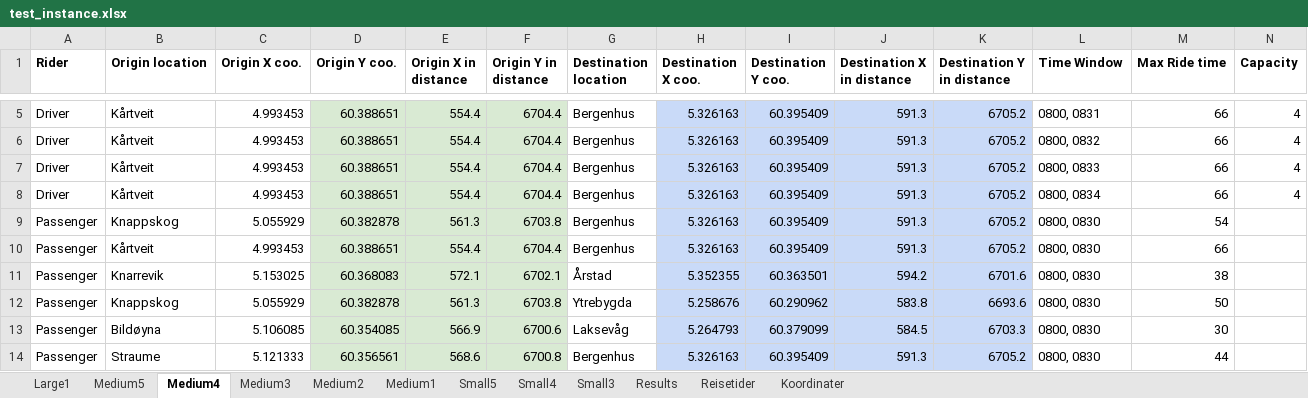
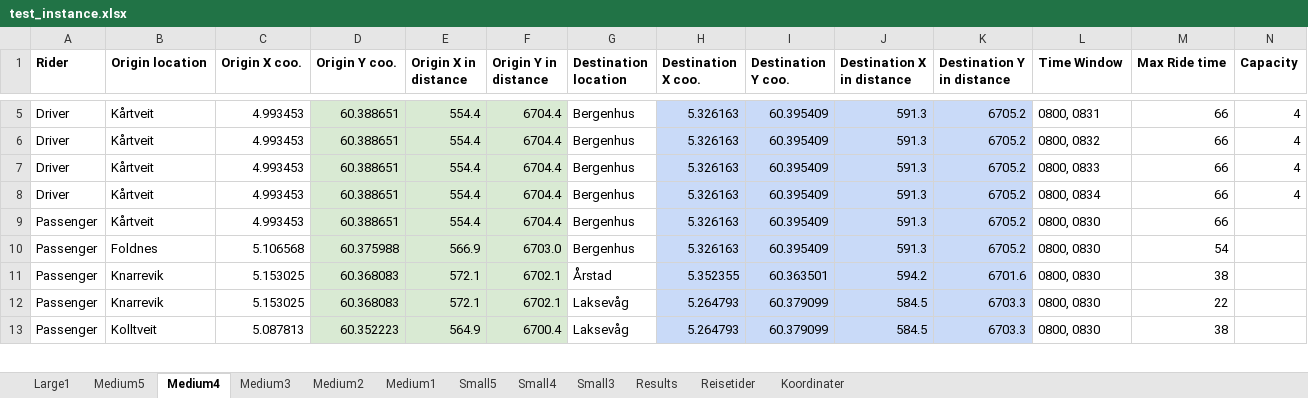
Before and after one commit to tonyyang1998/master2023, an Excel workbook: test_instance.xlsx, sheet Medium4, drawn as a sheet; only a part is shown, gaps mark what is left out; values as stored, in another font and other column widths than the file's, no borders; removed rows and columns are numbered as before the commit, all else as after; rows hold the shown columns only; the diff covers the shown part only; the diff names each change by its address in the sheet, - before the commit and + after, or states it on an @@ line.

```diff
--- a/test_instance.xlsx (sheet Medium4)
+++ b/test_instance.xlsx (sheet Medium4)
-B9 (Origin location): Knappskog
+B9 (Origin location): Kårtveit
-C9 (Origin X coo.): 5.055929
+C9 (Origin X coo.): 4.993453
-D9 (Origin Y coo.): 60.382878
+D9 (Origin Y coo.): 60.388651
-E9 (Origin X in distance): 561.3
+E9 (Origin X in distance): 554.4
-F9 (Origin Y in distance): 6703.8
+F9 (Origin Y in distance): 6704.4
-M9 (Max Ride time): 54
+M9 (Max Ride time): 66
-B10 (Origin location): Kårtveit
+B10 (Origin location): Foldnes
-C10 (Origin X coo.): 4.993453
+C10 (Origin X coo.): 5.106568
-D10 (Origin Y coo.): 60.388651
+D10 (Origin Y coo.): 60.375988
-E10 (Origin X in distance): 554.4
+E10 (Origin X in distance): 566.9
-F10 (Origin Y in distance): 6704.4
+F10 (Origin Y in distance): 6703.0
-M10 (Max Ride time): 66
+M10 (Max Ride time): 54
-B12 (Origin location): Knappskog
+B12 (Origin location): Knarrevik
-C12 (Origin X coo.): 5.055929
+C12 (Origin X coo.): 5.153025
-D12 (Origin Y coo.): 60.382878
+D12 (Origin Y coo.): 60.368083
-E12 (Origin X in distance): 561.3
+E12 (Origin X in distance): 572.1
-F12 (Origin Y in distance): 6703.8
+F12 (Origin Y in distance): 6702.1
-G12 (Destination location): Ytrebygda
+G12 (Destination location): Laksevåg
-H12 (Destination X coo.): 5.258676
+H12 (Destination X coo.): 5.264793
-I12 (Destination Y coo.): 60.290962
+I12 (Destination Y coo.): 60.379099
-J12 (Destination X in distance): 583.8
+J12 (Destination X in distance): 584.5
-K12 (Destination Y in distance): 6693.6
+K12 (Destination Y in distance): 6703.3
-M12 (Max Ride time): 50
+M12 (Max Ride time): 22
-B13 (Origin location): Bildøyna
+B13 (Origin location): Kolltveit
-C13 (Origin X coo.): 5.106085
+C13 (Origin X coo.): 5.087813
-D13 (Origin Y coo.): 60.354085
+D13 (Origin Y coo.): 60.352223
-E13 (Origin X in distance): 566.9
+E13 (Origin X in distance): 564.9
-F13 (Origin Y in distance): 6700.6
+F13 (Origin Y in distance): 6700.4
-M13 (Max Ride time): 30
+M13 (Max Ride time): 38
-row 14: Passenger | Straume | 5.121333 | 60.356561 | 568.6 | 6700.8 | Bergenhus | 5.326163 | 60.395409 | 591.3 | 6705.2 | 0800, 0830 | 44
```
Also changed, not shown: 2 added rows, 1 removed row and 99 edited cells elsewhere in this sheet, sheet Medium5, sheet Medium3, sheet Medium2, sheet Medium1, sheet Small5, sheet Small4, 2 more sheets, formulas that keep their value, 6 other files.
